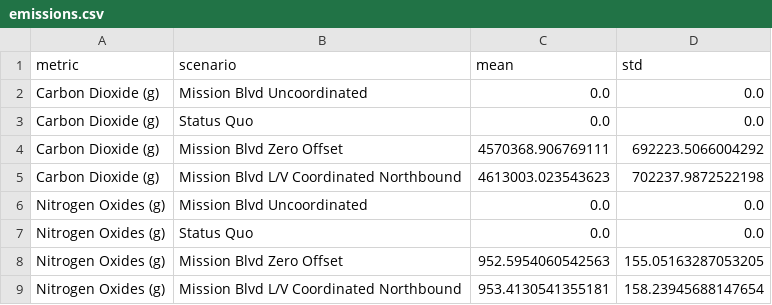
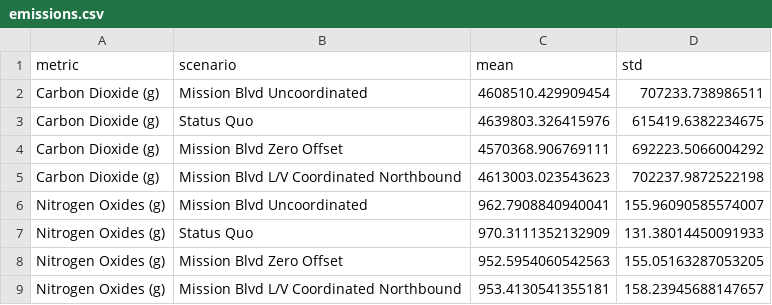
Before and after one commit to prestonfu/traffic-microsimulation, a CSV file: data/meso_lv/emissions/emissions.csv, drawn as a sheet.

Commit message:
add emissions, patch bolding bug

```diff
--- a/data/meso_lv/emissions/emissions.csv
+++ b/data/meso_lv/emissions/emissions.csv
@@ -1,9 +1,9 @@
 metric,scenario,mean,std
-Carbon Dioxide (g),Mission Blvd Uncoordinated,0.0,0.0
-Carbon Dioxide (g),Status Quo,0.0,0.0
+Carbon Dioxide (g),Mission Blvd Uncoordinated,4608510.429909454,707233.738986511
+Carbon Dioxide (g),Status Quo,4639803.326415976,615419.6382234675
 Carbon Dioxide (g),Mission Blvd Zero Offset,4570368.906769111,692223.5066004292
 Carbon Dioxide (g),Mission Blvd L/V Coordinated Northbound,4613003.023543623,702237.9872522198
-Nitrogen Oxides (g),Mission Blvd Uncoordinated,0.0,0.0
-Nitrogen Oxides (g),Status Quo,0.0,0.0
+Nitrogen Oxides (g),Mission Blvd Uncoordinated,962.7908840940041,155.96090585574007
+Nitrogen Oxides (g),Status Quo,970.3111352132909,131.38014450091933
 Nitrogen Oxides (g),Mission Blvd Zero Offset,952.5954060542563,155.05163287053205
-Nitrogen Oxides (g),Mission Blvd L/V Coordinated Northbound,953.4130541355181,158.23945688147654
+Nitrogen Oxides (g),Mission Blvd L/V Coordinated Northbound,953.4130541355181,158.23945688147657
```
Also changed, not shown: data/meso_lv/sys-hcm/all.csv, 5 other files.
